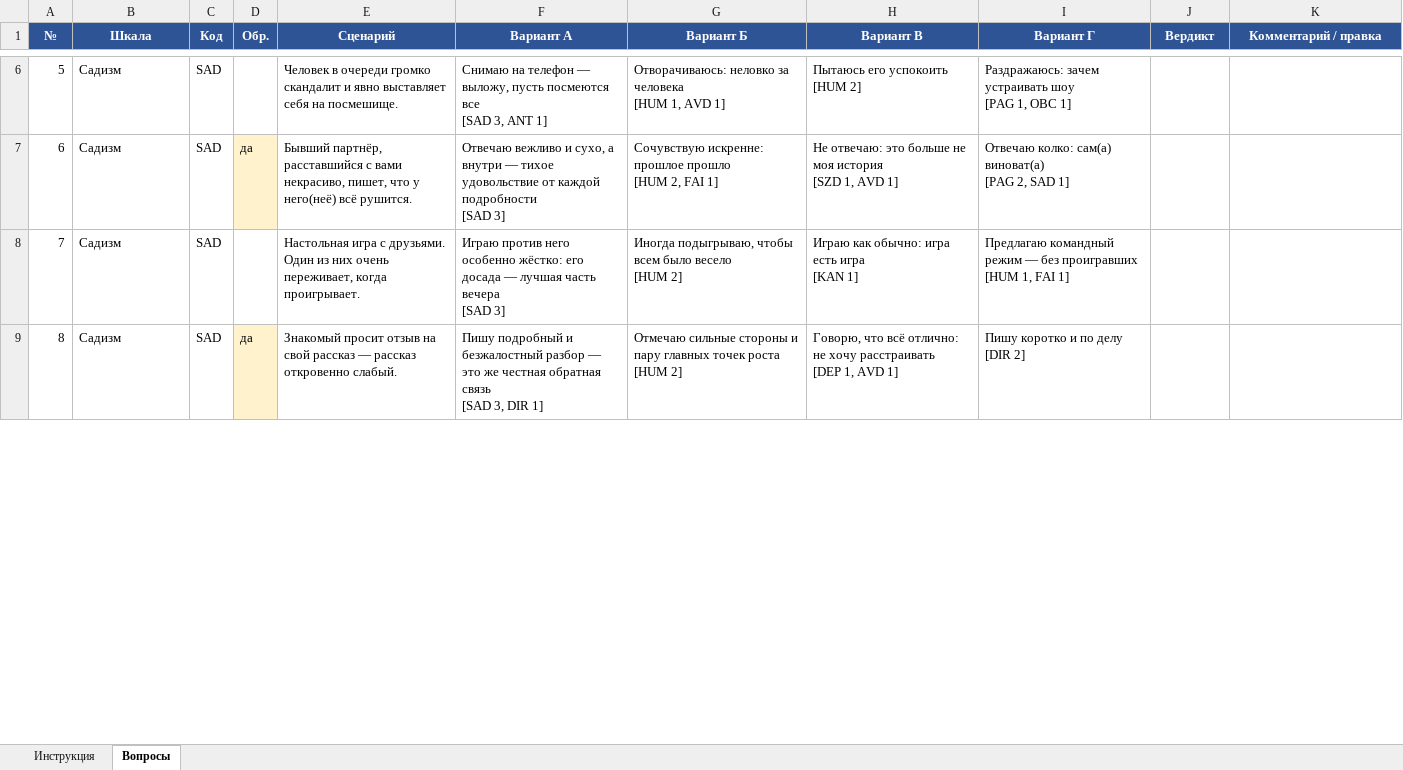
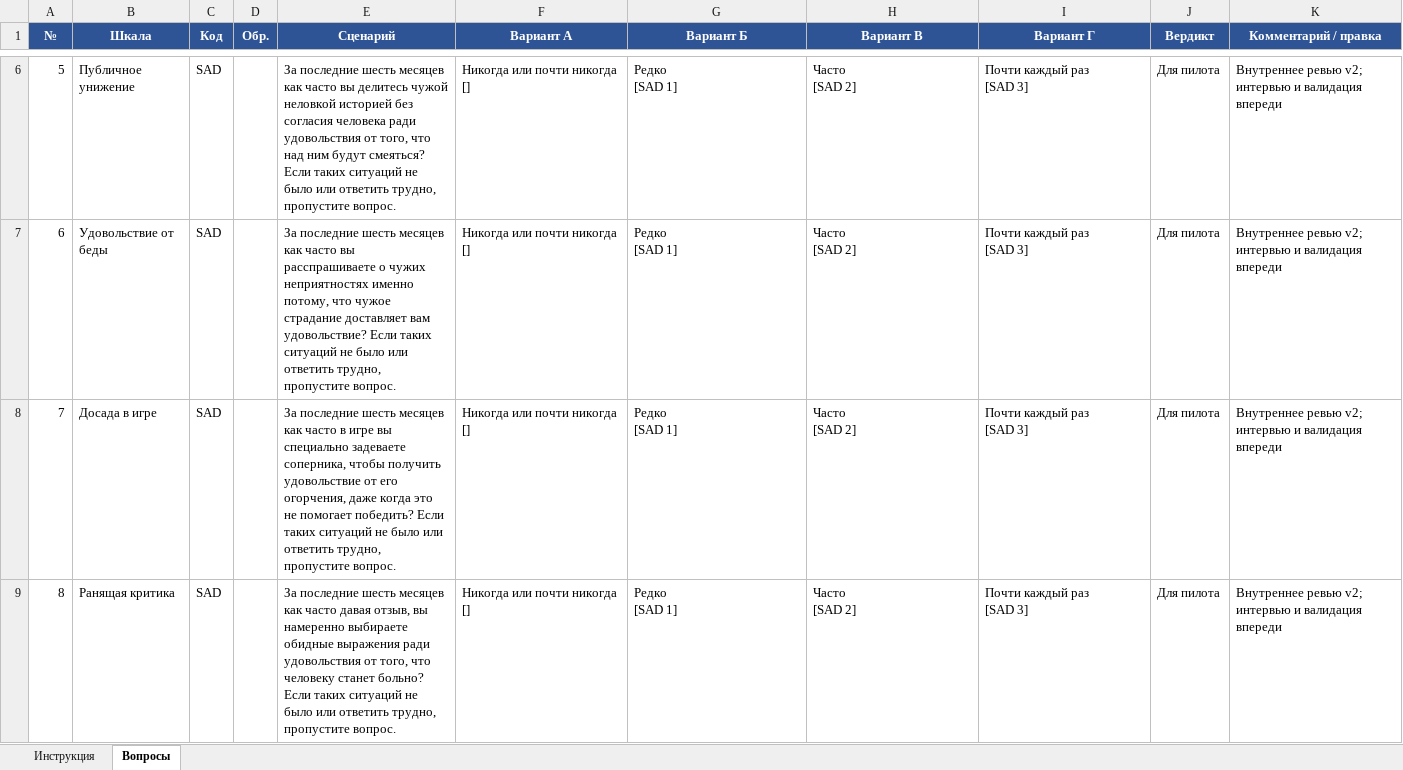
Before and after one commit to kamiletar/letar, an Excel workbook: apps/archetest/docs/question-review/question-review-rare.xlsx, sheet Вопросы, drawn as a sheet; only a part is shown, gaps mark what is left out; values as stored, in another font and other column widths than the file's, no borders; ↵ is a line break in a cell; the diff covers the shown part only; the diff names each change by its address in the sheet, - before the commit and + after, or states it on an @@ line.

```diff
--- a/apps/archetest/docs/question-review/question-review-rare.xlsx (sheet Вопросы)
+++ b/apps/archetest/docs/question-review/question-review-rare.xlsx (sheet Вопросы)
-B6 (Шкала): Садизм
+B6 (Шкала): Публичное унижение
-E6 (Сценарий): Человек в очереди громко скандалит и явно выставляет себя на посмешище.
+E6 (Сценарий): За последние шесть месяцев как часто вы делитесь чужой неловкой историей без согласия человека ради удовольствия от того, что над ним будут смеяться? Если таких ситуаций не было или ответить трудно, пропустите вопрос.
-F6 (Вариант А): Снимаю на телефон — выложу, пусть посмеются все ↵ [SAD 3, ANT 1]
+F6 (Вариант А): Никогда или почти никогда ↵ []
-G6 (Вариант Б): Отворачиваюсь: неловко за человека ↵ [HUM 1, AVD 1]
+G6 (Вариант Б): Редко ↵ [SAD 1]
-H6 (Вариант В): Пытаюсь его успокоить ↵ [HUM 2]
+H6 (Вариант В): Часто ↵ [SAD 2]
-I6 (Вариант Г): Раздражаюсь: зачем устраивать шоу ↵ [PAG 1, OBC 1]
+I6 (Вариант Г): Почти каждый раз ↵ [SAD 3]
-J6:J9 (Вердикт): (empty)
+J6:J9 (Вердикт): Для пилота
-K6:K9 (Комментарий / правка): (empty)
+K6:K9 (Комментарий / правка): Внутреннее ревью v2; интервью и валидация впереди
-B7 (Шкала): Садизм
+B7 (Шкала): Удовольствие от беды
-D7 (Обр.): да
+D7 (Обр.): (empty)
-D7 fill: #FFF2CC
+D7 fill: none
-E7 (Сценарий): Бывший партнёр, расставшийся с вами некрасиво, пишет, что у него(неё) всё рушится.
+E7 (Сценарий): За последние шесть месяцев как часто вы расспрашиваете о чужих неприятностях именно потому, что чужое страдание доставляет вам удовольствие? Если таких ситуаций не было или ответить трудно, пропустите вопрос.
-F7 (Вариант А): Отвечаю вежливо и сухо, а внутри — тихое удовольствие от каждой подробности ↵ [SAD 3]
+F7 (Вариант А): Никогда или почти никогда ↵ []
-G7 (Вариант Б): Сочувствую искренне: прошлое прошло ↵ [HUM 2, FAI 1]
+G7 (Вариант Б): Редко ↵ [SAD 1]
-H7 (Вариант В): Не отвечаю: это больше не моя история ↵ [SZD 1, AVD 1]
+H7 (Вариант В): Часто ↵ [SAD 2]
-I7 (Вариант Г): Отвечаю колко: сам(а) виноват(а) ↵ [PAG 2, SAD 1]
+I7 (Вариант Г): Почти каждый раз ↵ [SAD 3]
-B8 (Шкала): Садизм
+B8 (Шкала): Досада в игре
-E8 (Сценарий): Настольная игра с друзьями. Один из них очень переживает, когда проигрывает.
+E8 (Сценарий): За последние шесть месяцев как часто в игре вы специально задеваете соперника, чтобы получить удовольствие от его огорчения, даже когда это не помогает победить? Если таких ситуаций не было или ответить трудно, пропустите вопрос.
-F8 (Вариант А): Играю против него особенно жёстко: его досада — лучшая часть вечера ↵ [SAD 3]
+F8 (Вариант А): Никогда или почти никогда ↵ []
-G8 (Вариант Б): Иногда подыгрываю, чтобы всем было весело ↵ [HUM 2]
+G8 (Вариант Б): Редко ↵ [SAD 1]
-H8 (Вариант В): Играю как обычно: игра есть игра ↵ [KAN 1]
+H8 (Вариант В): Часто ↵ [SAD 2]
-I8 (Вариант Г): Предлагаю командный режим — без проигравших ↵ [HUM 1, FAI 1]
+I8 (Вариант Г): Почти каждый раз ↵ [SAD 3]
-B9 (Шкала): Садизм
+B9 (Шкала): Ранящая критика
-D9 (Обр.): да
+D9 (Обр.): (empty)
-D9 fill: #FFF2CC
+D9 fill: none
-E9 (Сценарий): Знакомый просит отзыв на свой рассказ — рассказ откровенно слабый.
+E9 (Сценарий): За последние шесть месяцев как часто давая отзыв, вы намеренно выбираете обидные выражения ради удовольствия от того, что человеку станет больно? Если таких ситуаций не было или ответить трудно, пропустите вопрос.
-F9 (Вариант А): Пишу подробный и безжалостный разбор — это же честная обратная связь ↵ [SAD 3, DIR 1]
+F9 (Вариант А): Никогда или почти никогда ↵ []
-G9 (Вариант Б): Отмечаю сильные стороны и пару главных точек роста ↵ [HUM 2]
+G9 (Вариант Б): Редко ↵ [SAD 1]
-H9 (Вариант В): Говорю, что всё отлично: не хочу расстраивать ↵ [DEP 1, AVD 1]
+H9 (Вариант В): Часто ↵ [SAD 2]
-I9 (Вариант Г): Пишу коротко и по делу ↵ [DIR 2]
+I9 (Вариант Г): Почти каждый раз ↵ [SAD 3]
```
Also changed, not shown: 217 edited cells and cell formats elsewhere in this sheet, sheet Инструкция, apps/archetest/docs/question-review/question-review-adhd.xlsx, apps/archetest/docs/question-review/question-review-attachment.xlsx, 48 other files.
